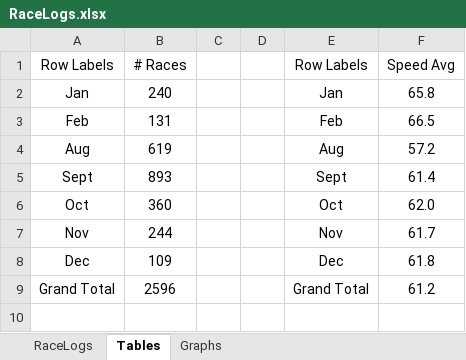
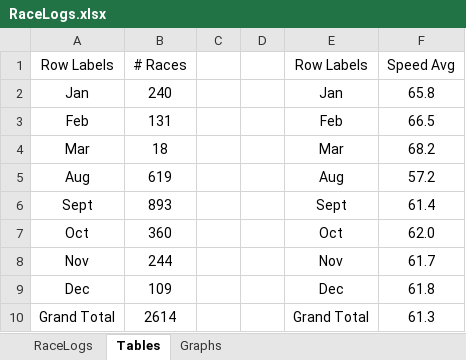
Before and after one commit to StefanObie/NitroTypeExtract, an Excel workbook: RaceLogs.xlsx, sheet Tables, drawn as a sheet; values as stored, in another font and other column widths than the file's, no borders; addresses are those after the commit; the diff names each change by its address in the sheet, - before the commit and + after, or states it on an @@ line.

```diff
--- a/RaceLogs.xlsx (sheet Tables)
+++ b/RaceLogs.xlsx (sheet Tables)
+row 4: Mar | 18 |  |  | Mar | 68.2
-B10: 2596
+B10: 2614
-F10: 61.2
+F10: 61.3
```
Also changed, not shown: sheet RaceLogs, charts or pictures, 9 other files.
